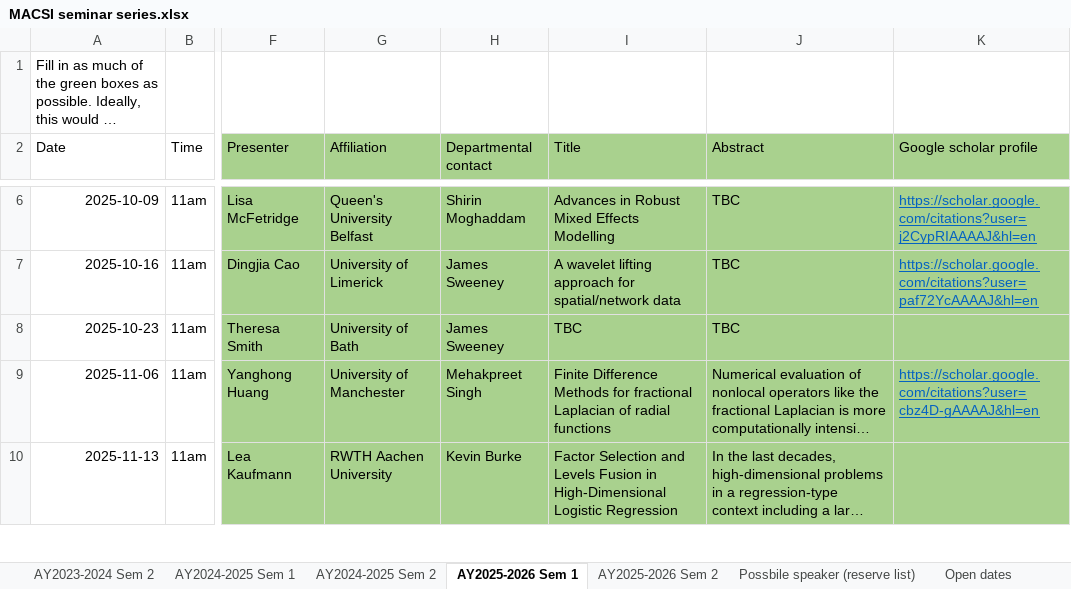
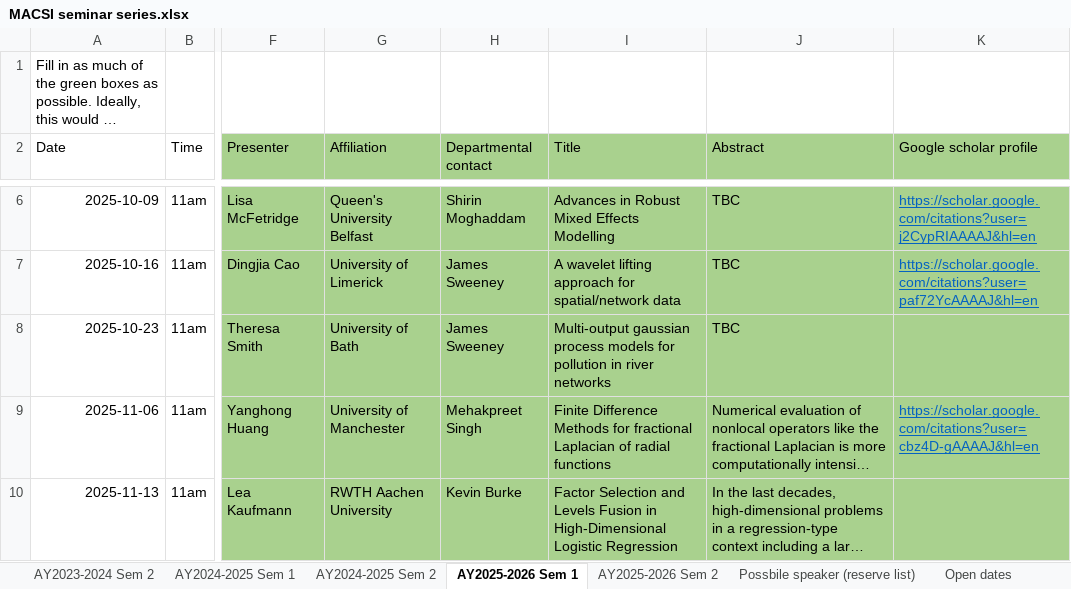
Before and after one commit to macsi-seminars/macsi-seminars.github.io, an Excel workbook: data/MACSI seminar series.xlsx, sheet AY2025-2026 Sem 1, drawn as a sheet; only a part is shown, gaps mark what is left out; long unchanged cells end in …; values as stored, in another font and other column widths than the file's, no borders; the diff names each change by its address in the sheet, - before the commit and + after, or states it on an @@ line.

Commit message:
added TS title

```diff
--- a/data/MACSI seminar series.xlsx (sheet AY2025-2026 Sem 1)
+++ b/data/MACSI seminar series.xlsx (sheet AY2025-2026 Sem 1)
-I8 (Title): TBC
+I8 (Title): Multi-output gaussian process models for pollution in river networks
```
Also changed, not shown: 2 other files.
